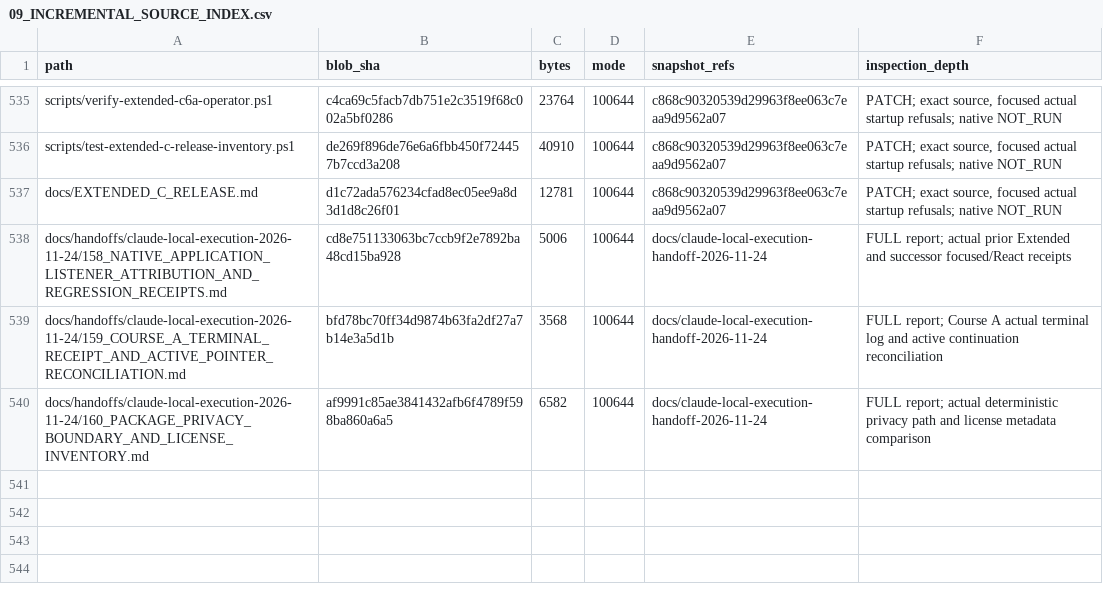
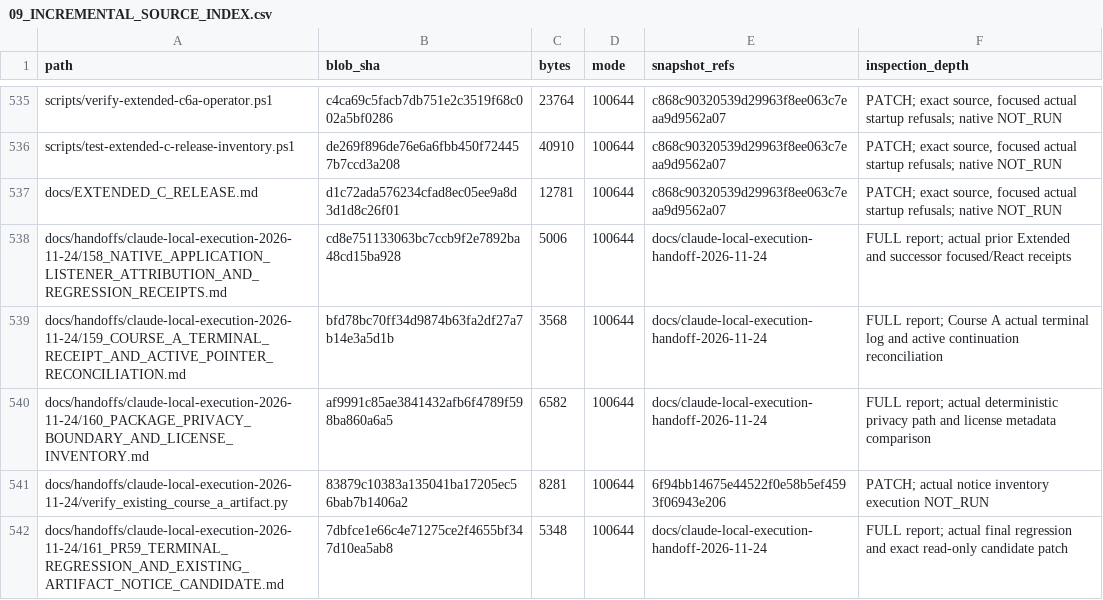
Before and after one commit to newonathe/OrgResource, a CSV file: docs/project-continuity/09_INCREMENTAL_SOURCE_INDEX.csv, drawn as a sheet; only a part is shown, gaps mark what is left out; the diff names each change by its address in the sheet, - before the commit and + after, or states it on an @@ line.

Commit message:
Close PR59 terminal regression and record read-only notice candidate

```diff
--- a/docs/project-continuity/09_INCREMENTAL_SOURCE_INDEX.csv
+++ b/docs/project-continuity/09_INCREMENTAL_SOURCE_INDEX.csv
+row 541: docs/handoffs/claude-local-execution-2026-11-24/verify_existing_course_a_artifact.py | 83879c10383a135041ba17205ec56bab7b1406a2 | 8281 | 100644 | 6f94bb14675e44522f0e58b5ef4593f06943e206 | PATCH; actual notice inventory execution NOT_RUN
+row 542: docs/handoffs/claude-local-execution-2026-11-24/161_PR59_TERMINAL_REGRESSION_AND_EXISTING_ARTIFACT_NOTICE_CANDIDATE.md | 7dbfce1e66c4e71275ce2f4655bf347d10ea5ab8 | 5348 | 100644 | docs/claude-local-execution-handoff-2026-11-24 | FULL report; actual final regression and exact read-only candidate patch
```
Also changed, not shown: 10 other files.
